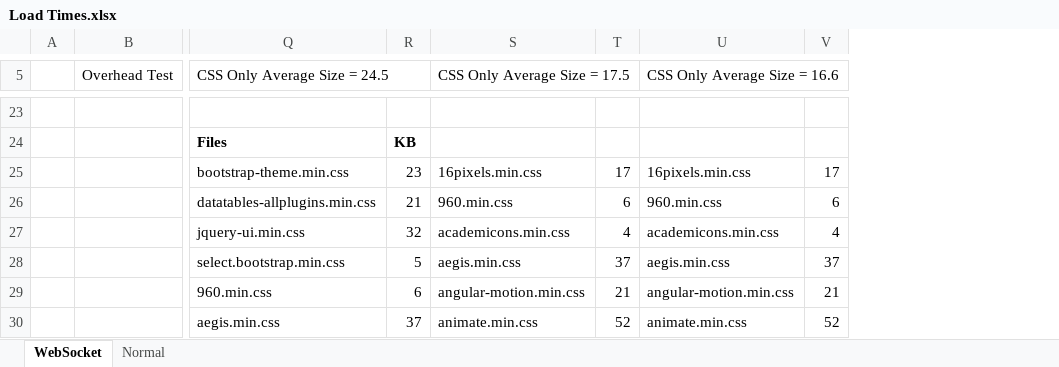
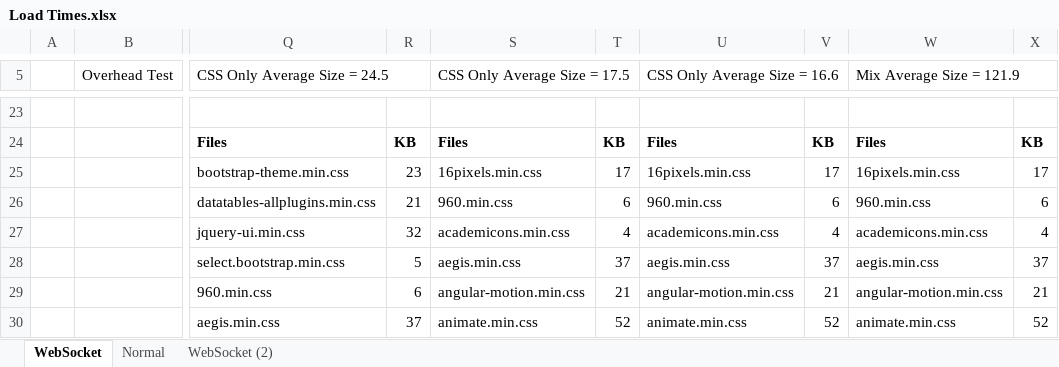
Before and after one commit to jeff012345/WebSocketWebsiteContent, an Excel workbook: Load Times.xlsx, sheet WebSocket, drawn as a sheet; only a part is shown, gaps mark what is left out; values as stored, in another font and other column widths than the file's, no borders; charts and pictures not drawn; the diff covers the shown part only; the diff names each change by its address in the sheet, - before the commit and + after, or states it on an @@ line.

```diff
--- a/Load Times.xlsx (sheet WebSocket)
+++ b/Load Times.xlsx (sheet WebSocket)
+sheet tab: WebSocket (2)
+column W (Mix Average Size = 121.9), rows 24-30: Files | 16pixels.min.css | 960.min.css | academicons.min.css | aegis.min.css | angular-motion.min.css | animate.min.css
+column X, rows 24-30: KB | 17 | 6 | 4 | 37 | 21 | 52
-S24 (CSS Only Average Size = 17.5): (empty)
+S24 (CSS Only Average Size = 17.5): Files
-T24: (empty)
+T24: KB
-U24 (CSS Only Average Size = 16.6): (empty)
+U24 (CSS Only Average Size = 16.6): Files
-V24: (empty)
+V24: KB
```
Also changed, not shown: 47 added rows, 14 removed rows, 3 edited cells and cell formats elsewhere in this sheet, charts or pictures, 25 other files.
